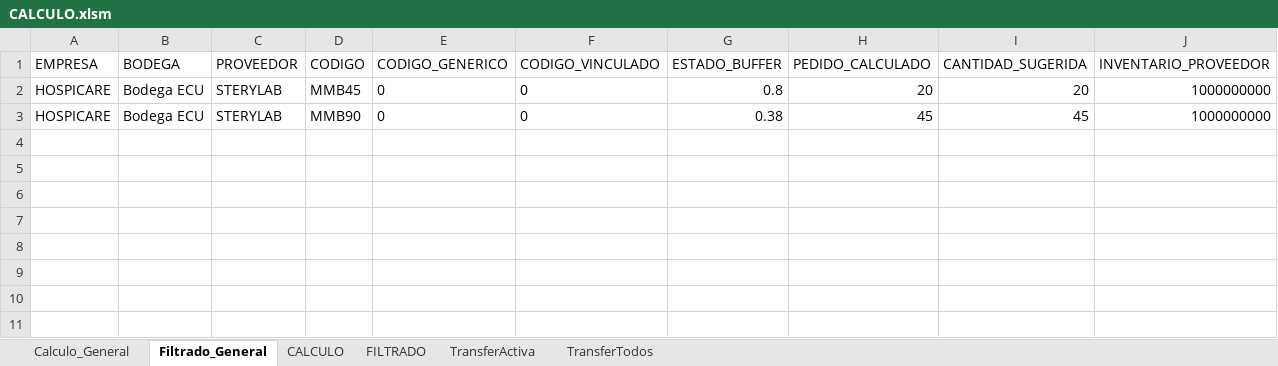
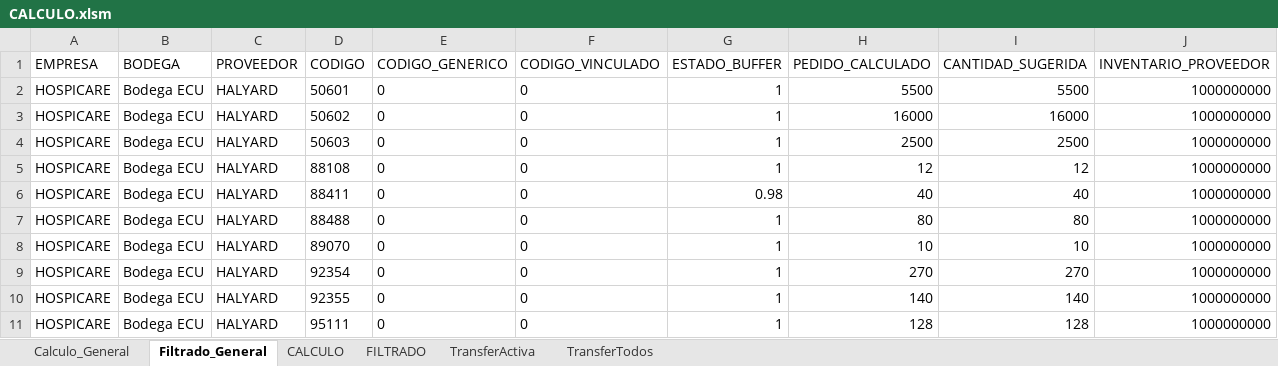
Before and after one commit to csemanate/ramcas, an Excel workbook: CONTROL DE BUFFERS/REPORTES/CALCULO.xlsm, sheet Filtrado_General, drawn as a sheet; values as stored, in another font and other column widths than the file's, no borders; table styles not drawn; addresses are those after the commit; the diff names each change by its address in the sheet, - before the commit and + after, or states it on an @@ line.

```diff
--- a/CONTROL DE BUFFERS/REPORTES/CALCULO.xlsm (sheet Filtrado_General)
+++ b/CONTROL DE BUFFERS/REPORTES/CALCULO.xlsm (sheet Filtrado_General)
-C2 (PROVEEDOR): STERYLAB
+C2 (PROVEEDOR): HALYARD
-D2 (CODIGO): MMB45
+D2 (CODIGO): 50601
-G2 (ESTADO_BUFFER): 0.8
+G2 (ESTADO_BUFFER): 1
-H2 (PEDIDO_CALCULADO): 20
+H2 (PEDIDO_CALCULADO): 5500
-I2 (CANTIDAD_SUGERIDA): 20
+I2 (CANTIDAD_SUGERIDA): 5500
+row 3: HOSPICARE | Bodega ECU | HALYARD | 50602 | 0 | 0 | 1 | 16000 | 16000 | 1000000000
+row 4: HOSPICARE | Bodega ECU | HALYARD | 50603 | 0 | 0 | 1 | 2500 | 2500 | 1000000000
+row 5: HOSPICARE | Bodega ECU | HALYARD | 88108 | 0 | 0 | 1 | 12 | 12 | 1000000000
+row 6: HOSPICARE | Bodega ECU | HALYARD | 88411 | 0 | 0 | 0.98 | 40 | 40 | 1000000000
+row 7: HOSPICARE | Bodega ECU | HALYARD | 88488 | 0 | 0 | 1 | 80 | 80 | 1000000000
-C8 (PROVEEDOR): STERYLAB
+C8 (PROVEEDOR): HALYARD
-D8 (CODIGO): MMB90
+D8 (CODIGO): 89070
-G8 (ESTADO_BUFFER): 0.38
+G8 (ESTADO_BUFFER): 1
-H8 (PEDIDO_CALCULADO): 45
+H8 (PEDIDO_CALCULADO): 10
-I8 (CANTIDAD_SUGERIDA): 45
+I8 (CANTIDAD_SUGERIDA): 10
+row 9: HOSPICARE | Bodega ECU | HALYARD | 92354 | 0 | 0 | 1 | 270 | 270 | 1000000000
+row 10: HOSPICARE | Bodega ECU | HALYARD | 92355 | 0 | 0 | 1 | 140 | 140 | 1000000000
+row 11: HOSPICARE | Bodega ECU | HALYARD | 95111 | 0 | 0 | 1 | 128 | 128 | 1000000000
```
Also changed, not shown: sheet Calculo_General, CONTROL DE BUFFERS/REPORTES/AUX TRANSFER.xlsm, CONTROL DE BUFFERS/TRANSFERENCIAS/PATRON TRANSFERENCIAS.xlsm, 4 other files.
